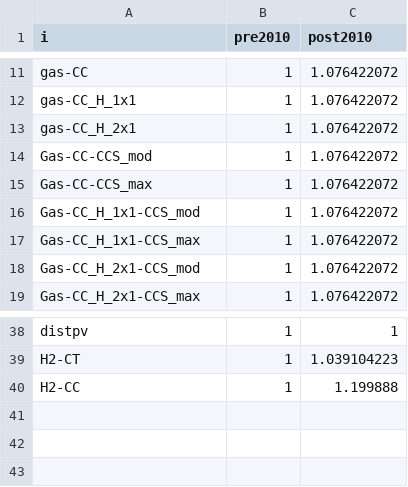
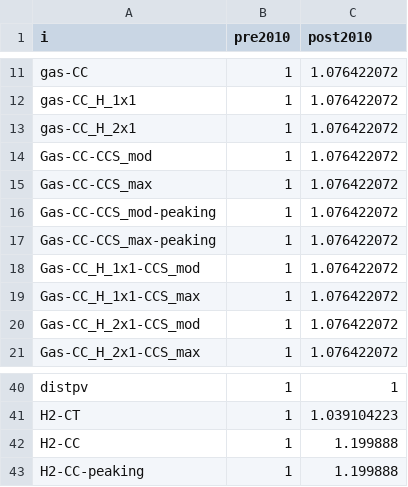
Before and after one commit to ajsbergman/ReEDS, a CSV file: inputs/plant_characteristics/heat_rate_adj.csv, drawn as a sheet; only a part is shown, gaps mark what is left out; the diff names each change by its address in the sheet, - before the commit and + after, or states it on an @@ line.

```diff
--- a/inputs/plant_characteristics/heat_rate_adj.csv
+++ b/inputs/plant_characteristics/heat_rate_adj.csv
+row 16: Gas-CC-CCS_mod-peaking | 1 | 1.076422072
+row 17: Gas-CC-CCS_max-peaking | 1 | 1.076422072
+row 43: H2-CC-peaking | 1 | 1.199888
```
Also changed, not shown: inputs/plant_characteristics/mttr.csv, inputs/plant_characteristics/unitsize_atb.csv, 53 other files.
